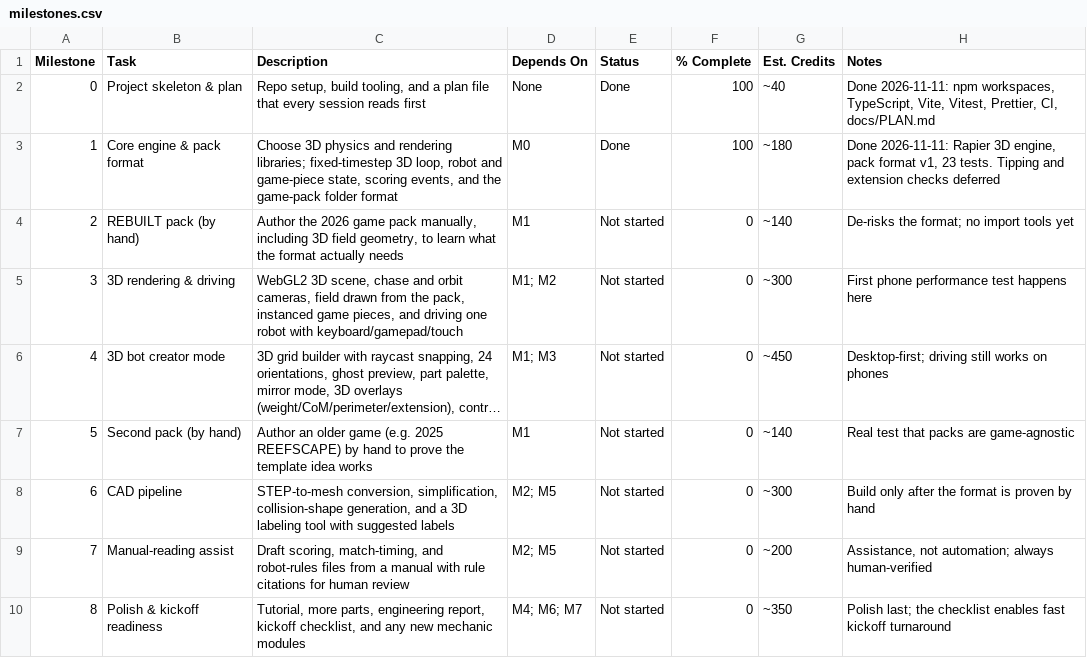
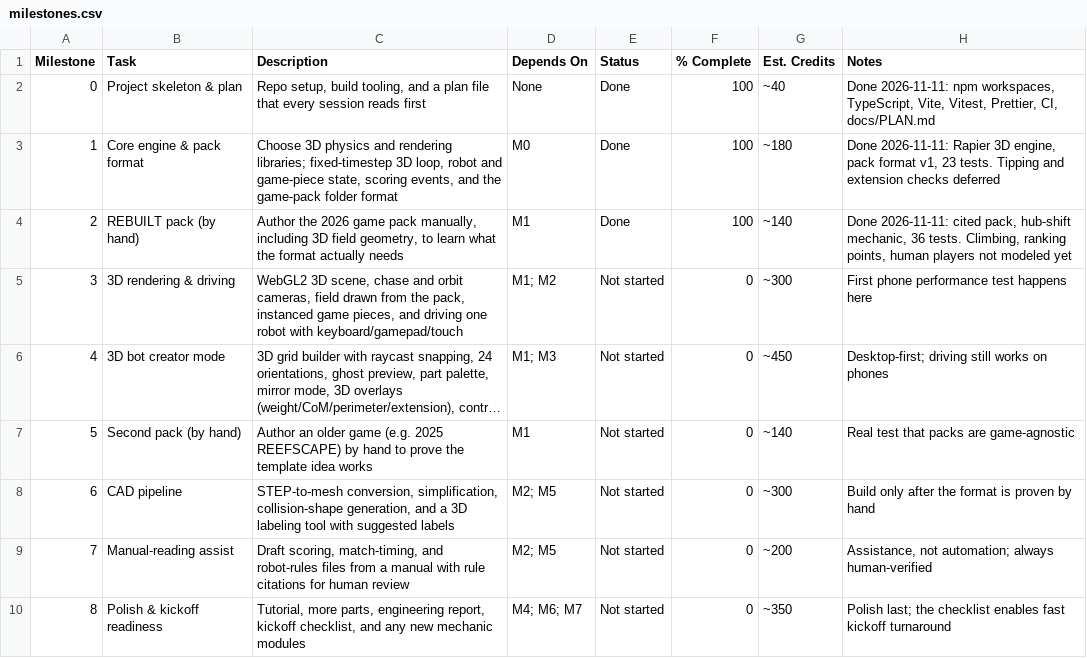
Before and after one commit to Nugget5637/FRCSandbox, a CSV file: docs/milestones.csv, drawn as a sheet; long unchanged cells end in ….

Commit message:
Milestone 2: REBUILT game pack
Add the 2026 REBUILT pack, generated from cited measurements in the game manual, the WPILib AprilTag layout, the inspection checklist, and Team 6328's field constants. Add the rebuilt-hub-shifts mechanic matching manual Table 6-3. Extend the pack format with ridge obstacles, zones, spawn areas, preloads, and goal recycling. Make robots slide up ramps, test scoring, bumps, and trenches on the real pack, and let the debug view show the REBUILT field.

```diff
--- a/docs/milestones.csv
+++ b/docs/milestones.csv
@@ -3,3 +3,3 @@ Milestone,Task,Description,Depends On,Status,% Complete,Est. Credits,Notes
 1,Core engine & pack format,"Choose 3D physics and rendering libraries; fixed-timestep 3D loop, robot and game-piece state, scoring events, and the game-pack folder format",M0,Done,100,~180,"Done 2026-11-11: Rapier 3D engine, pack format v1, 23 tests. Tipping and extension checks deferred"
-2,REBUILT pack (by hand),"Author the 2026 game pack manually, including 3D field geometry, to learn what the format actually needs",M1,Not started,0,~140,De-risks the format; no import tools yet
+2,REBUILT pack (by hand),"Author the 2026 game pack manually, including 3D field geometry, to learn what the format actually needs",M1,Done,100,~140,"Done 2026-11-11: cited pack, hub-shift mechanic, 36 tests. Climbing, ranking points, human players not modeled yet"
 3,3D rendering & driving,"WebGL2 3D scene, chase and orbit cameras, field drawn from the pack, instanced game pieces, and driving one robot with keyboard/gamepad/touch",M1; M2,Not started,0,~300,First phone performance test happens here
```
Also changed, not shown: 18 other files.
